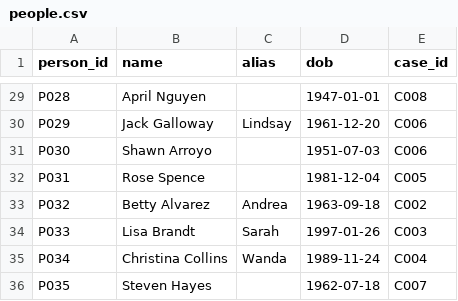
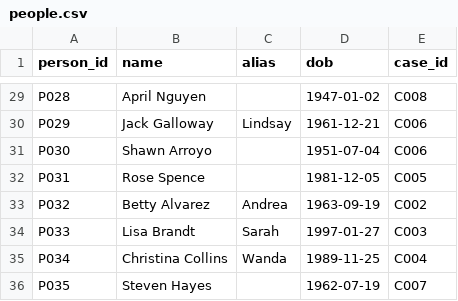
Before and after one commit to sramanpati48-hue/SIH_CRIMINAL, a CSV file: data/synthetic/people.csv, drawn as a sheet; only a part is shown, gaps mark what is left out; the diff covers the shown part only; the diff names each change by its address in the sheet, - before the commit and + after, or states it on an @@ line.

```diff
--- a/data/synthetic/people.csv
+++ b/data/synthetic/people.csv
-D29 (dob): 1947-01-01
+D29 (dob): 1947-01-02
-D30 (dob): 1961-12-20
+D30 (dob): 1961-12-21
-D31 (dob): 1951-07-03
+D31 (dob): 1951-07-04
-D32 (dob): 1981-12-04
+D32 (dob): 1981-12-05
-D33 (dob): 1963-09-18
+D33 (dob): 1963-09-19
-D34 (dob): 1997-01-26
+D34 (dob): 1997-01-27
-D35 (dob): 1989-11-24
+D35 (dob): 1989-11-25
-D36 (dob): 1962-07-18
+D36 (dob): 1962-07-19
```
Also changed, not shown: 27 edited cells elsewhere in this file, data/synthetic/calls.csv, data/synthetic/transactions.csv, 42 other files.
